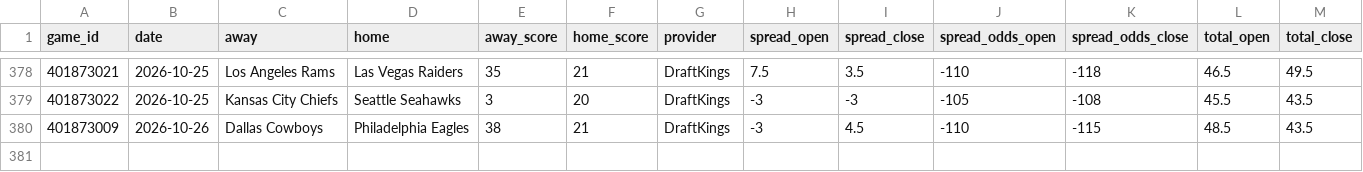
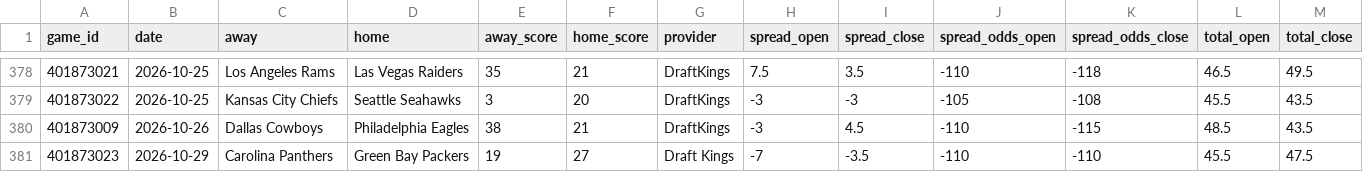
Before and after one commit to danreed001-droid/sport, a CSV file: data/raw/nfl_lines.csv, drawn as a sheet; only a part is shown, gaps mark what is left out; rows hold the shown columns only; the diff names each change by its address in the sheet, - before the commit and + after, or states it on an @@ line.

```diff
--- a/data/raw/nfl_lines.csv
+++ b/data/raw/nfl_lines.csv
+row 381: 401873023 | 2026-10-29 | Carolina Panthers | Green Bay Packers | 19 | 27 | Draft Kings | -7 | -3.5 | -110 | -110 | 45.5 | 47.5
```
Also changed, not shown: data/raw/master_cfb_scores.csv, data/raw/master_nba_scores.csv, 17 other files.
